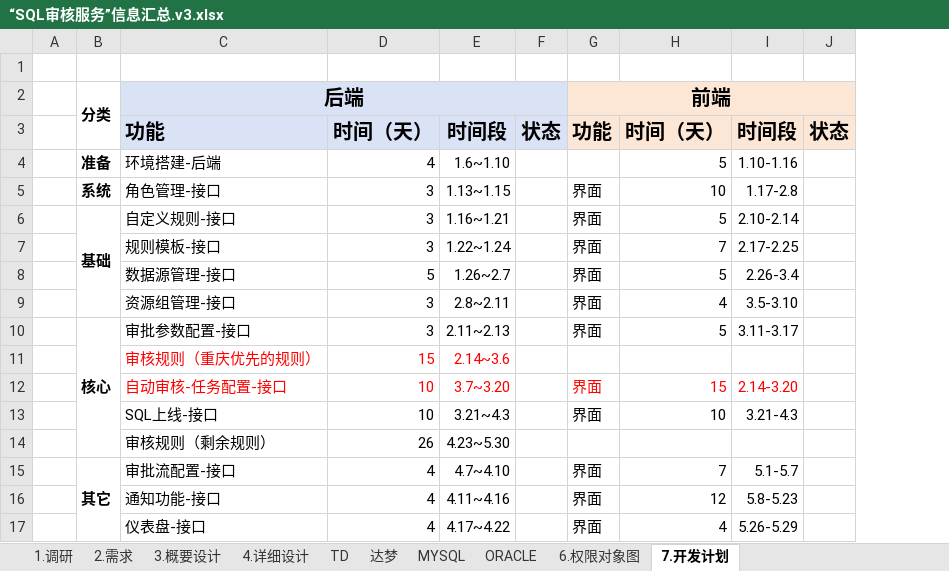
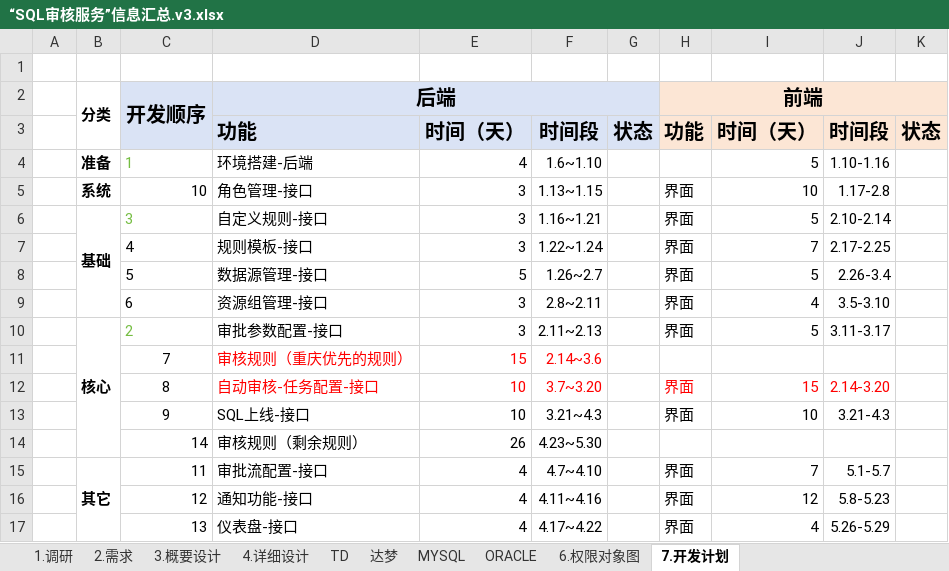
Before and after one commit to LiHengofChina/_python, an Excel workbook: 003.python_study/006.project/001.sql_approval/009.________.需求确定/“SQL审核服务”信息汇总.v3.xlsx, sheet 7.开发计划, drawn as a sheet; values as stored, in another font and other column widths than the file's, no borders; the diff names each change by its address in the sheet, - before the commit and + after, or states it on an @@ line.

```diff
--- a/003.python_study/006.project/001.sql_approval/009.________.需求确定/“SQL审核服务”信息汇总.v3.xlsx (sheet 7.开发计划)
+++ b/003.python_study/006.project/001.sql_approval/009.________.需求确定/“SQL审核服务”信息汇总.v3.xlsx (sheet 7.开发计划)
+column C, rows 2-17: 开发顺序 |  | 1 | 10 | 3 | 4 | 5 | 6 | 2 | 7 | 8 | 9 | 14 | 11 | 12 | 13
```
Also changed, not shown: sheet 4.详细设计, 5 other files.
